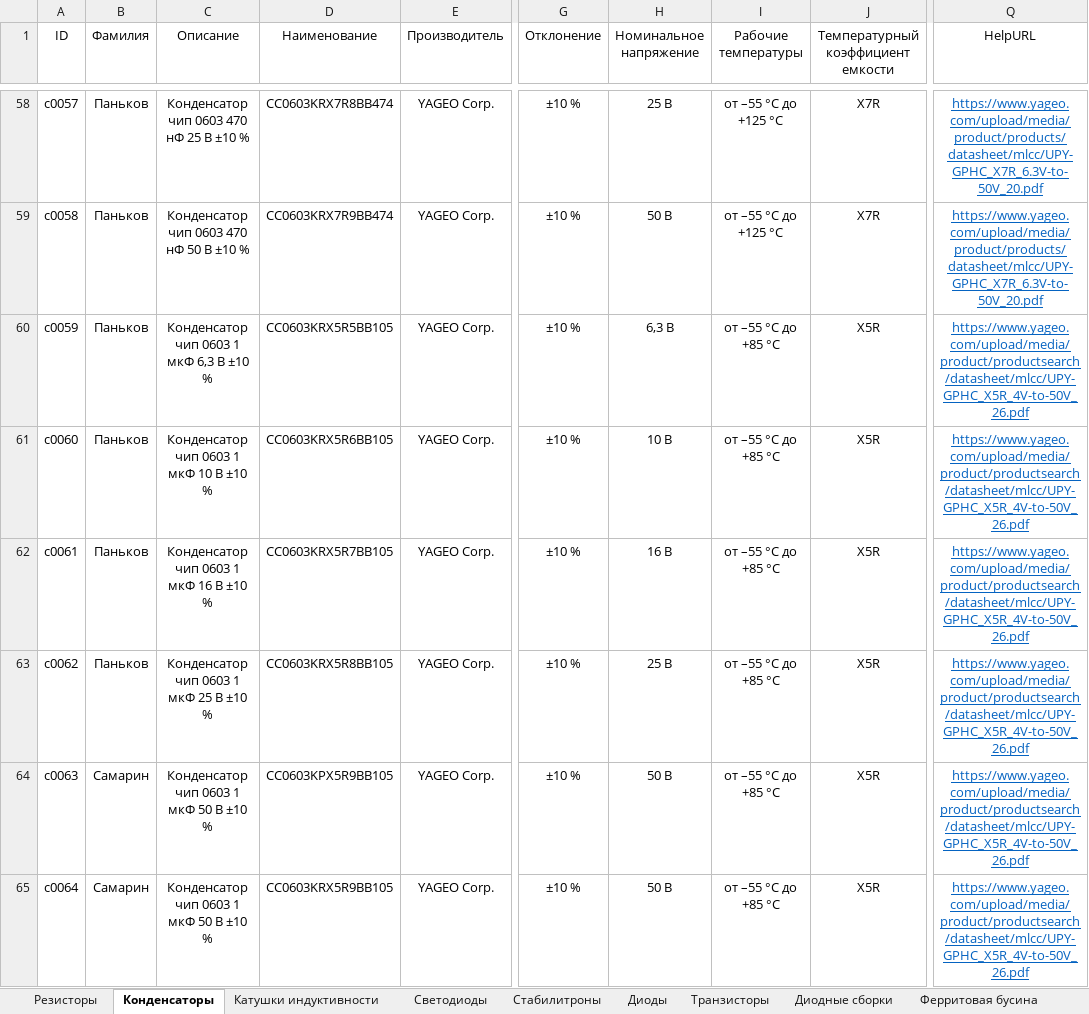
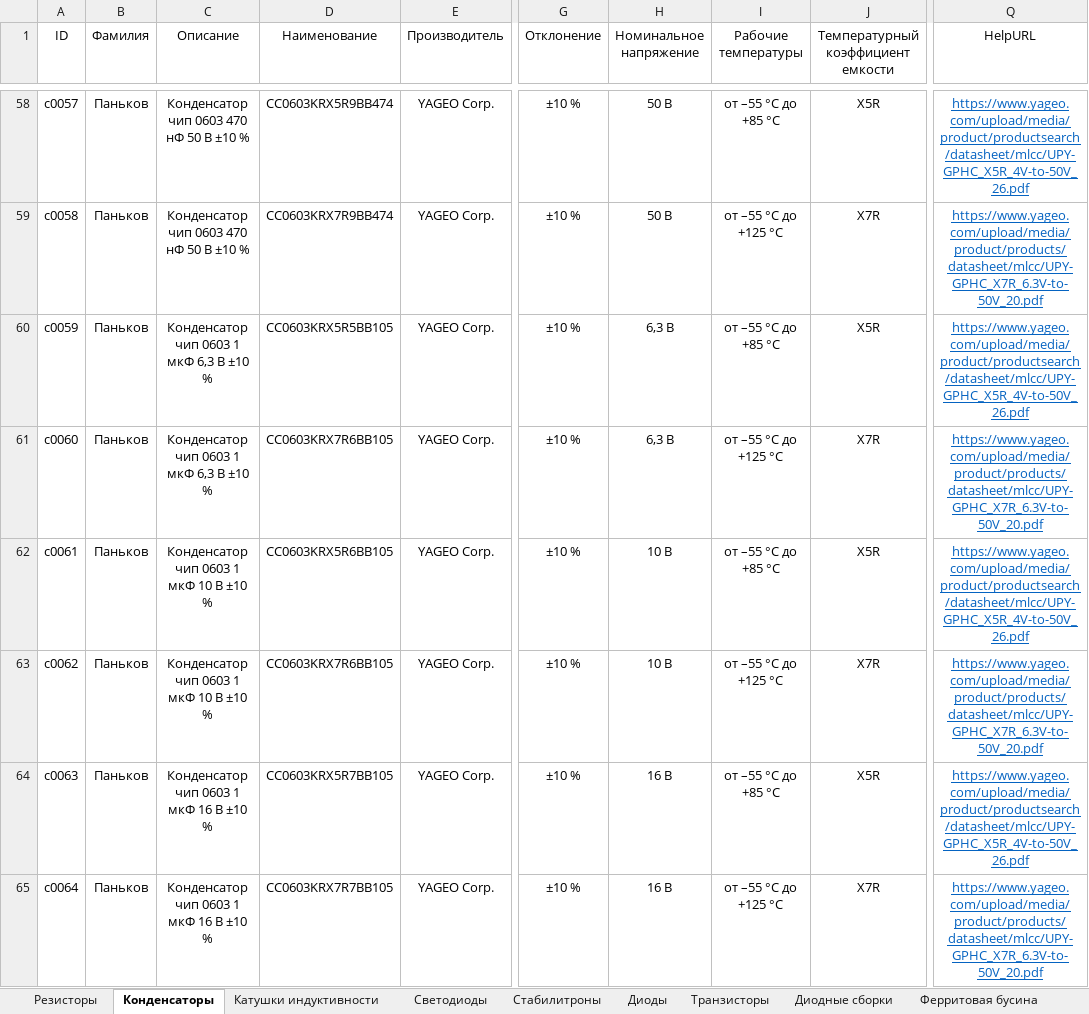
Before and after one commit to TonyCooT/Altium_BEng, an Excel workbook: library/Database_Students.xlsx, sheet Конденсаторы, drawn as a sheet; only a part is shown, gaps mark what is left out; values as stored, in another font and other column widths than the file's, no borders; the diff covers the shown part only; the diff names each change by its address in the sheet, - before the commit and + after, or states it on an @@ line.

Commit message:
Проверил и отсортировал конденсаторы
Пара повторяющихся были изъяты, пара других заменена на аналогичные с диэлектриком X7R

```diff
--- a/library/Database_Students.xlsx (sheet Конденсаторы)
+++ b/library/Database_Students.xlsx (sheet Конденсаторы)
-C58 (Описание): Конденсатор чип 0603 470 нФ 25 В ±10 %
+C58 (Описание): Конденсатор чип 0603 470 нФ 50 В ±10 %
-D58 (Наименование): CC0603KRX7R8BB474
+D58 (Наименование): CC0603KRX5R9BB474
-H58 (Номинальное напряжение): 25 В
+H58 (Номинальное напряжение): 50 В
-I58 (Рабочие температуры): от –55 °С до +125 °С
+I58 (Рабочие температуры): от –55 °С до +85 °С
-J58: X7R
+J58: X5R
-Q58 (HelpURL): https://www.yageo.com/upload/media/product/products/datasheet/mlcc/UPY-GPHC_X7R_6.3V-to-50V_20.pdf
+Q58 (HelpURL): https://www.yageo.com/upload/media/product/productsearch/datasheet/mlcc/UPY-GPHC_X5R_4V-to-50V_26.pdf
-C61 (Описание): Конденсатор чип 0603 1 мкФ 10 В ±10 %
+C61 (Описание): Конденсатор чип 0603 1 мкФ 6,3 В ±10 %
-D61 (Наименование): CC0603KRX5R6BB105
+D61 (Наименование): CC0603KRX7R6BB105
-H61 (Номинальное напряжение): 10 В
+H61 (Номинальное напряжение): 6,3 В
-I61 (Рабочие температуры): от –55 °С до +85 °С
+I61 (Рабочие температуры): от –55 °С до +125 °С
-J61: X5R
+J61: X7R
-Q61 (HelpURL): https://www.yageo.com/upload/media/product/productsearch/datasheet/mlcc/UPY-GPHC_X5R_4V-to-50V_26.pdf
+Q61 (HelpURL): https://www.yageo.com/upload/media/product/products/datasheet/mlcc/UPY-GPHC_X7R_6.3V-to-50V_20.pdf
-C62 (Описание): Конденсатор чип 0603 1 мкФ 16 В ±10 %
+C62 (Описание): Конденсатор чип 0603 1 мкФ 10 В ±10 %
-D62 (Наименование): CC0603KRX5R7BB105
+D62 (Наименование): CC0603KRX5R6BB105
-H62 (Номинальное напряжение): 16 В
+H62 (Номинальное напряжение): 10 В
-C63 (Описание): Конденсатор чип 0603 1 мкФ 25 В ±10 %
+C63 (Описание): Конденсатор чип 0603 1 мкФ 10 В ±10 %
-D63 (Наименование): CC0603KRX5R8BB105
+D63 (Наименование): CC0603KRX7R6BB105
-H63 (Номинальное напряжение): 25 В
+H63 (Номинальное напряжение): 10 В
-I63 (Рабочие температуры): от –55 °С до +85 °С
+I63 (Рабочие температуры): от –55 °С до +125 °С
-J63: X5R
+J63: X7R
-Q63 (HelpURL): https://www.yageo.com/upload/media/product/productsearch/datasheet/mlcc/UPY-GPHC_X5R_4V-to-50V_26.pdf
+Q63 (HelpURL): https://www.yageo.com/upload/media/product/products/datasheet/mlcc/UPY-GPHC_X7R_6.3V-to-50V_20.pdf
-B64:B65 (Фамилия): Самарин
+B64:B65 (Фамилия): Паньков
-C64:C65 (Описание): Конденсатор чип 0603 1 мкФ 50 В ±10 %
+C64:C65 (Описание): Конденсатор чип 0603 1 мкФ 16 В ±10 %
-D64 (Наименование): CC0603KPX5R9BB105
+D64 (Наименование): CC0603KRX5R7BB105
-H64:H65 (Номинальное напряжение): 50 В
+H64:H65 (Номинальное напряжение): 16 В
-D65 (Наименование): CC0603KRX5R9BB105
+D65 (Наименование): CC0603KRX7R7BB105
-I65 (Рабочие температуры): от –55 °С до +85 °С
+I65 (Рабочие температуры): от –55 °С до +125 °С
-J65: X5R
+J65: X7R
-Q65 (HelpURL): https://www.yageo.com/upload/media/product/productsearch/datasheet/mlcc/UPY-GPHC_X5R_4V-to-50V_26.pdf
+Q65 (HelpURL): https://www.yageo.com/upload/media/product/products/datasheet/mlcc/UPY-GPHC_X7R_6.3V-to-50V_20.pdf
```
Also changed, not shown: 2 removed rows and 576 edited cells elsewhere in this sheet.
